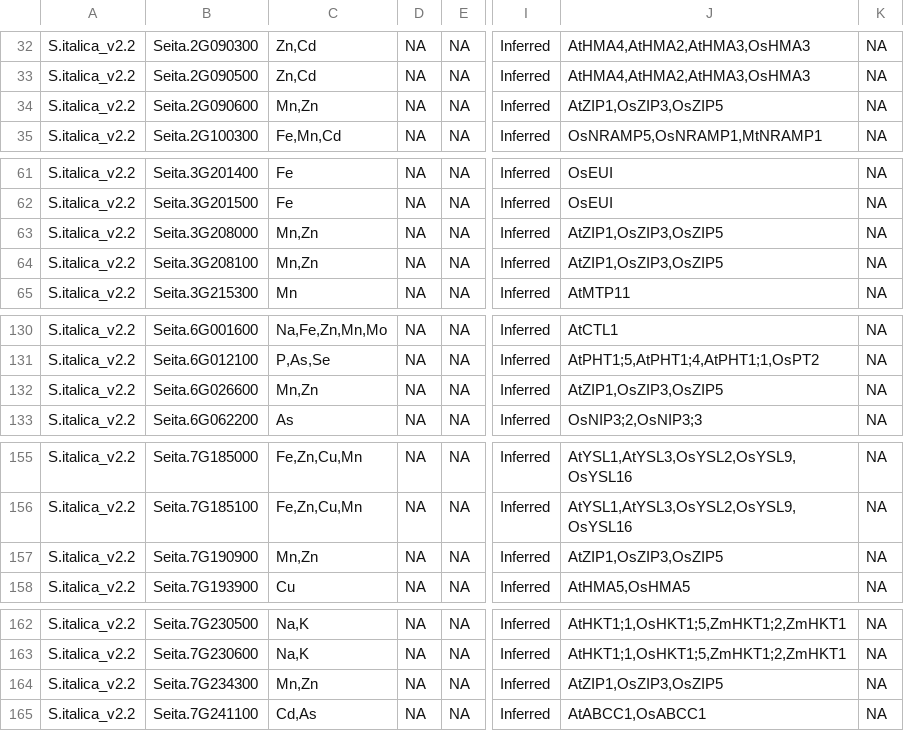
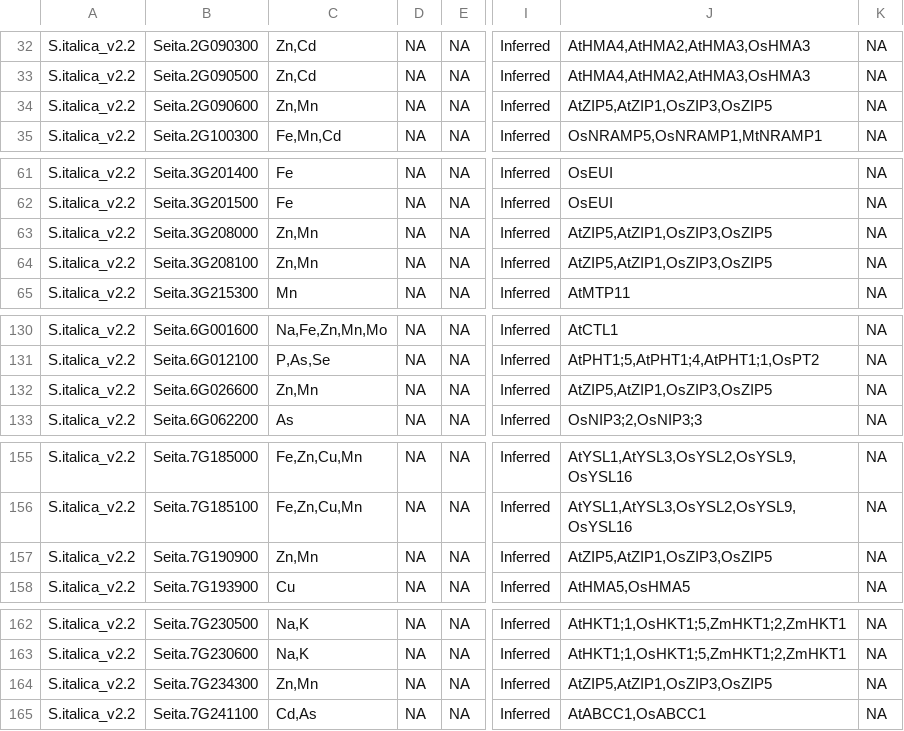
Before and after one commit to danforthcenter/KIG_v2, a CSV file: knownIonomicsGenesWOrthologs_nowheat/Sitalica_v2.2_knownIonomicsGenesWOrthologs.csv, drawn as a sheet; only a part is shown, gaps mark what is left out; the diff names each change by its address in the sheet, - before the commit and + after, or states it on an @@ line.

```diff
--- a/knownIonomicsGenesWOrthologs_nowheat/Sitalica_v2.2_knownIonomicsGenesWOrthologs.csv
+++ b/knownIonomicsGenesWOrthologs_nowheat/Sitalica_v2.2_knownIonomicsGenesWOrthologs.csv
-C34: Mn,Zn
+C34: Zn,Mn
-J34: AtZIP1,OsZIP3,OsZIP5
+J34: AtZIP5,AtZIP1,OsZIP3,OsZIP5
-C63:C64: Mn,Zn
+C63:C64: Zn,Mn
-J63:J64: AtZIP1,OsZIP3,OsZIP5
+J63:J64: AtZIP5,AtZIP1,OsZIP3,OsZIP5
-C132: Mn,Zn
+C132: Zn,Mn
-J132: AtZIP1,OsZIP3,OsZIP5
+J132: AtZIP5,AtZIP1,OsZIP3,OsZIP5
-C157: Mn,Zn
+C157: Zn,Mn
-J157: AtZIP1,OsZIP3,OsZIP5
+J157: AtZIP5,AtZIP1,OsZIP3,OsZIP5
-C164: Mn,Zn
+C164: Zn,Mn
-J164: AtZIP1,OsZIP3,OsZIP5
+J164: AtZIP5,AtZIP1,OsZIP3,OsZIP5
```
Also changed, not shown: knownIonomicsGenesWOrthologs_nowheat/Athaliana_TAIR10_knownIonomicsGenesWOrthologs.csv, knownIonomicsGenesWOrthologs_nowheat/Mtruncatula_Mt4.0v1_knownIonomicsGenesWOrthologs.csv, 7 other files.
